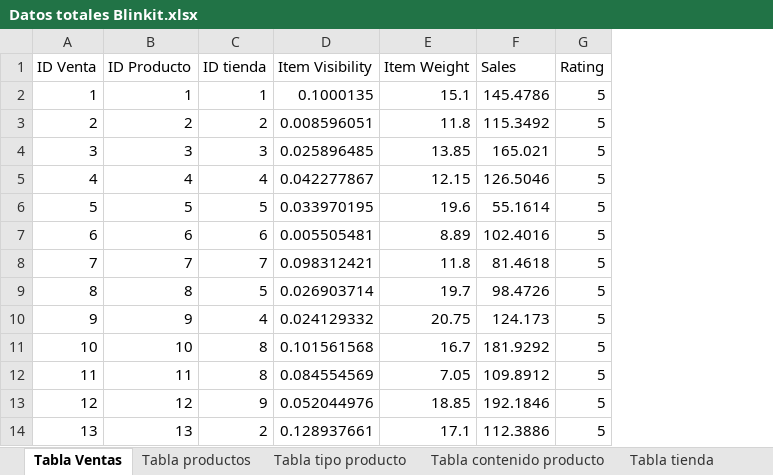
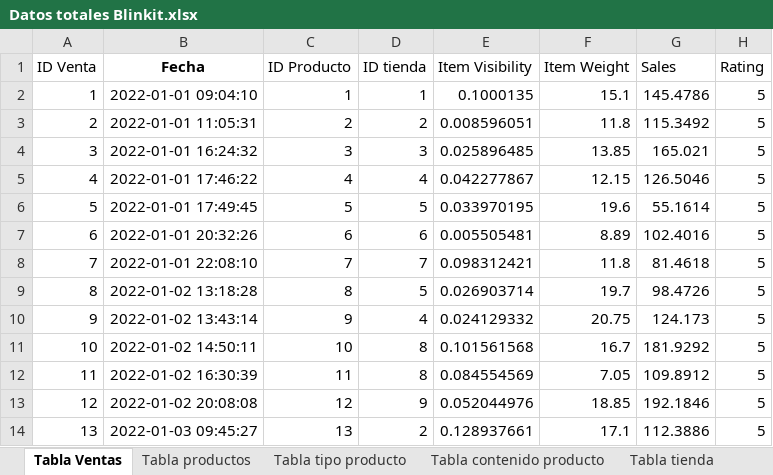
Before and after one commit to VanesaFloresRivera/Proyecto-PowerBI, an Excel workbook: data/Datos totales Blinkit.xlsx, sheet Tabla Ventas, drawn as a sheet; only a part is shown; values as stored, in another font and other column widths than the file's, no borders; the diff names each change by its address in the sheet, - before the commit and + after, or states it on an @@ line.

Commit message:
Carga de datos en PowerBI

```diff
--- a/data/Datos totales Blinkit.xlsx (sheet Tabla Ventas)
+++ b/data/Datos totales Blinkit.xlsx (sheet Tabla Ventas)
+column B (Fecha), rows 2-14: 2022-01-01 09:04:10 | 2022-01-01 11:05:31 | 2022-01-01 16:24:32 | 2022-01-01 17:46:22 | 2022-01-01 17:49:45 | 2022-01-01 20:32:26 | 2022-01-01 22:08:10 | 2022-01-02 13:18:28 | 2022-01-02 13:43:14 | 2022-01-02 14:50:11 | 2022-01-02 16:30:39 | 2022-01-02 20:08:08 | 2022-01-03 09:45:27
```
Also changed, not shown: 1 other file.
